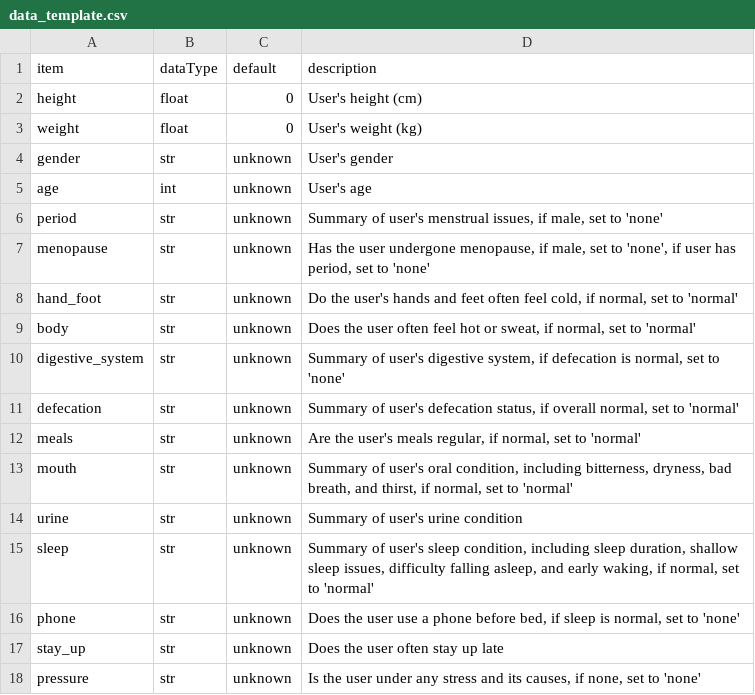
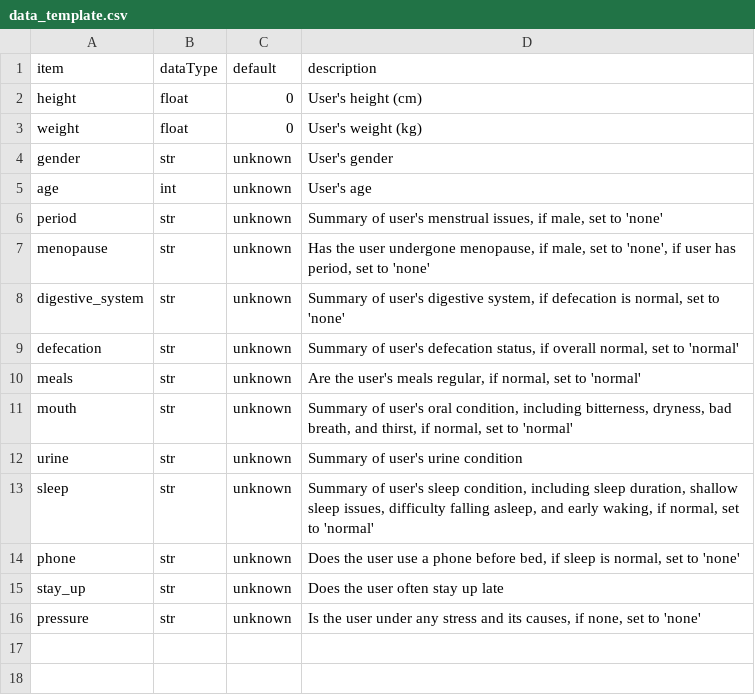
Before and after one commit to ericpotter/L-AI, a CSV file: health_data/data_template.csv, drawn as a sheet; the diff names each change by its address in the sheet, - before the commit and + after, or states it on an @@ line.

```diff
--- a/health_data/data_template.csv
+++ b/health_data/data_template.csv
-row 8: hand_foot | str | unknown | Do the user's hands and feet often feel cold, if normal, set to 'normal'
-row 9: body | str | unknown | Does the user often feel hot or sweat, if normal, set to 'normal'
```
Also changed, not shown: health_data/test_user.csv, 3 other files.
